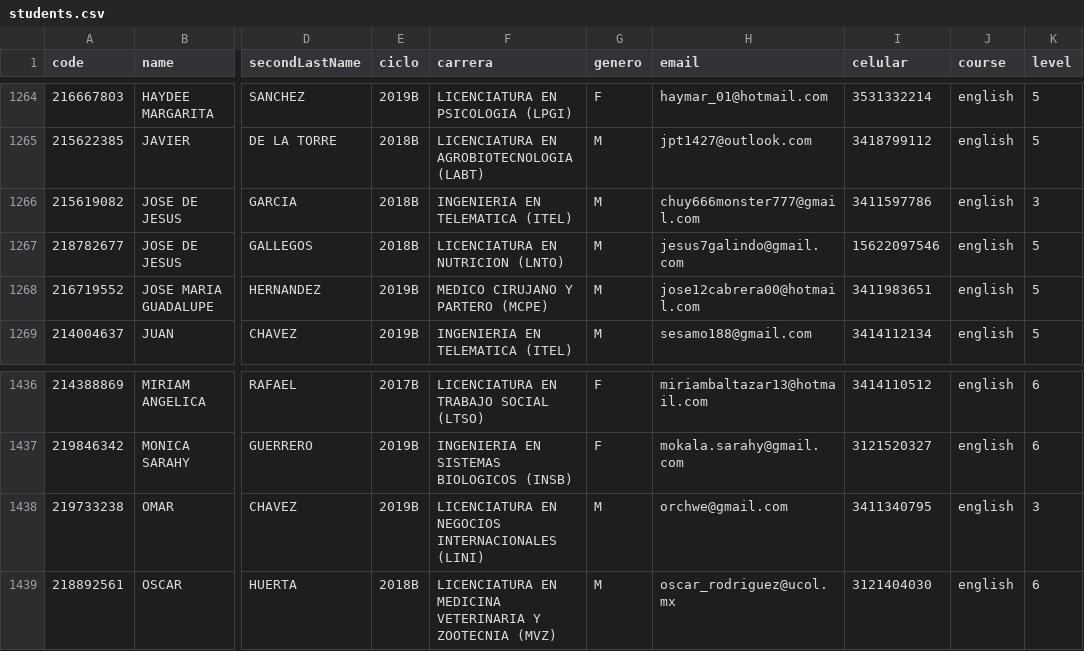
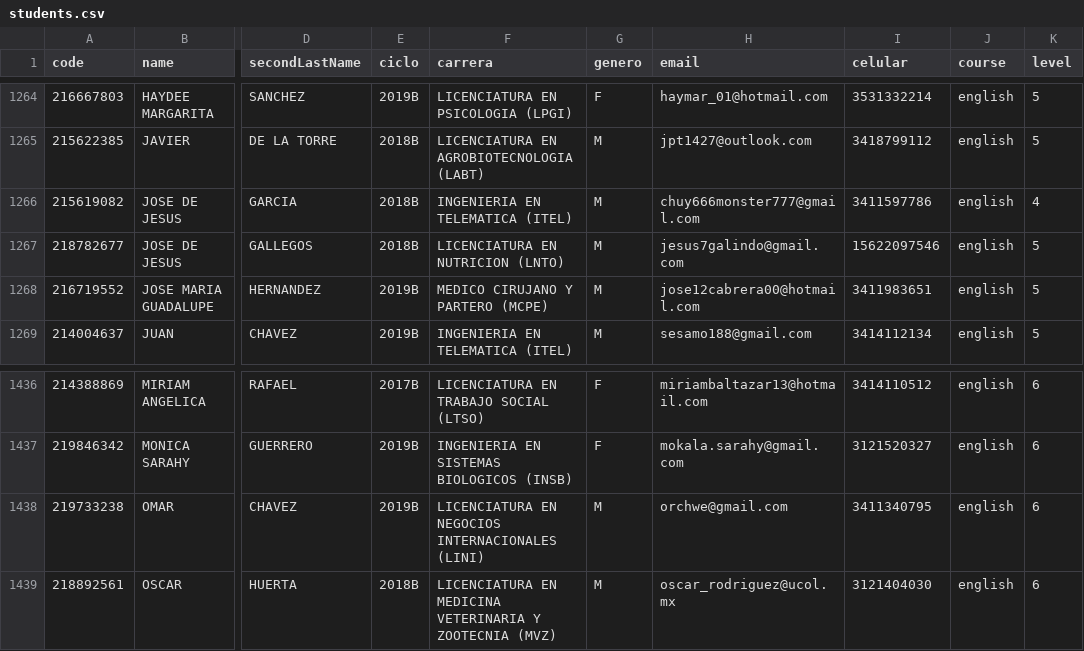
Before and after one commit to grochadc/filex-registro, a CSV file: data/students.csv, drawn as a sheet; only a part is shown, gaps mark what is left out; the diff names each change by its address in the sheet, - before the commit and + after, or states it on an @@ line.

Commit message:
Update db Sep-11-13:28

```diff
--- a/data/students.csv
+++ b/data/students.csv
-K1266 (level): 3
+K1266 (level): 4
-K1438 (level): 3
+K1438 (level): 6
```
